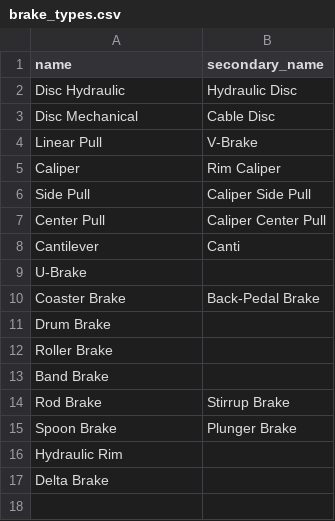
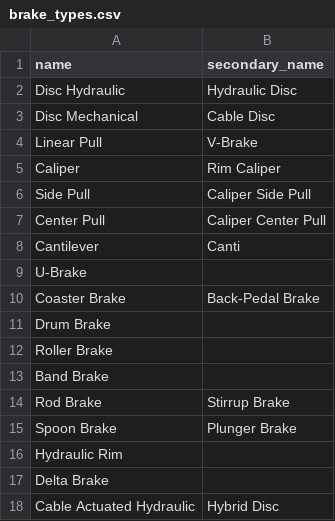
Before and after one commit to bikeindex/bike_data, a CSV file: data/brake_types.csv, drawn as a sheet.

Commit message:
Add Cable Actuated Hydraulic to brake_types.csv (#47)
Adds a `Cable Actuated Hydraulic` row to the brake types taxonomy.

- New `Cable Actuated Hydraulic,Hybrid Disc` entry in
`data/brake_types.csv`, covering brakes with a cable lever feeding a
hydraulic caliper.

```diff
--- a/data/brake_types.csv
+++ b/data/brake_types.csv
@@ -17 +17,2 @@ Hydraulic Rim,
 Delta Brake,
+Cable Actuated Hydraulic,Hybrid Disc
```
